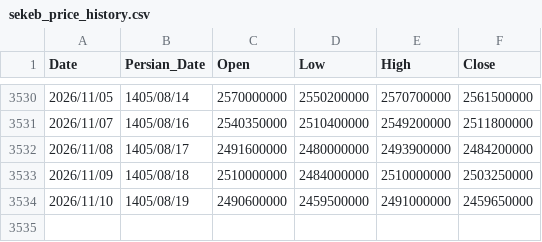
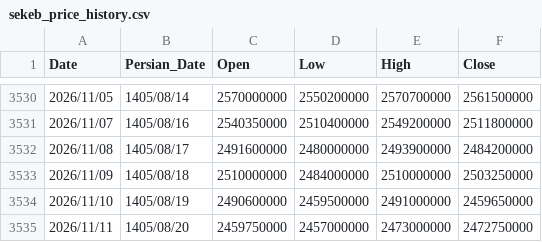
Before and after one commit to montajebii/tgju-asset-history, a CSV file: data/sekeb_price_history.csv, drawn as a sheet; only a part is shown, gaps mark what is left out.

```diff
--- a/data/sekeb_price_history.csv
+++ b/data/sekeb_price_history.csv
@@ -3534 +3534,2 @@ Date,Persian_Date,Open,Low,High,Close
 2026/11/10,1405/08/19,2490600000,2459500000,2491000000,2459650000
+2026/11/11,1405/08/20,2459750000,2457000000,2473000000,2472750000
```
Also changed, not shown: data/geram24_price_history.csv, data/rob_price_history.csv.
